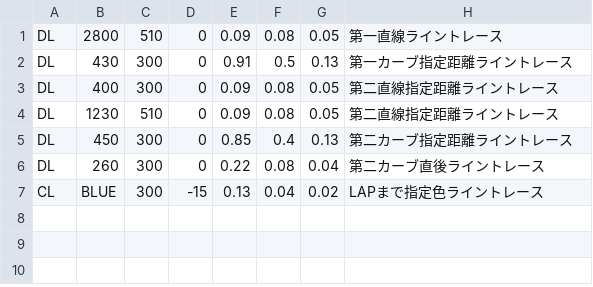
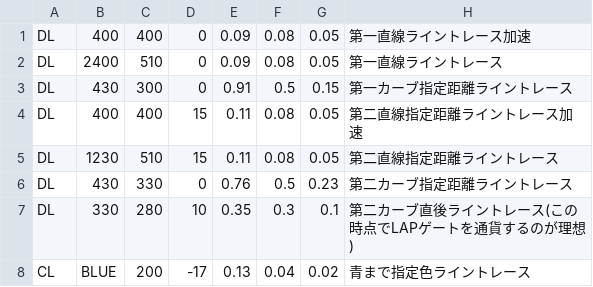
Before and after one commit to KatLab-MiyazakiUniv/etrobocon2023, a CSV file: datafiles/LineTraceRight.csv, drawn as a sheet.

```diff
--- a/datafiles/LineTraceRight.csv
+++ b/datafiles/LineTraceRight.csv
@@ -1,7 +1,8 @@
-DL,2800,510,0,0.09,0.08,0.05,第一直線ライントレース
-DL,430,300,0,0.91,0.5,0.13,第一カーブ指定距離ライントレース
-DL,400,300,0,0.09,0.08,0.05,第二直線指定距離ライントレース
-DL,1230,510,0,0.09,0.08,0.05,第二直線指定距離ライントレース
-DL,450,300,0,0.85,0.4,0.13,第二カーブ指定距離ライントレース
-DL,260,300,0,0.22,0.08,0.04,第二カーブ直後ライントレース
-CL,BLUE,300,-15,0.13,0.04,0.02,LAPまで指定色ライントレース
+DL,400,400,0,0.09,0.08,0.05,第一直線ライントレース加速
+DL,2400,510,0,0.09,0.08,0.05,第一直線ライントレース
+DL,430,300,0,0.91,0.5,0.15,第一カーブ指定距離ライントレース
+DL,400,400,15,0.11,0.08,0.05,第二直線指定距離ライントレース加速
+DL,1230,510,15,0.11,0.08,0.05,第二直線指定距離ライントレース
+DL,430,330,0,0.76,0.5,0.23,第二カーブ指定距離ライントレース
+DL,330,280,10,0.35,0.3,0.1,第二カーブ直後ライントレース(この時点でLAPゲートを通貨するのが理想)
+CL,BLUE,200,-17,0.13,0.04,0.02,青まで指定色ライントレース
```
Also changed, not shown: datafiles/BlockDeTreasureLeft.csv, datafiles/BlockDeTreasureRight.csv, 10 other files.
